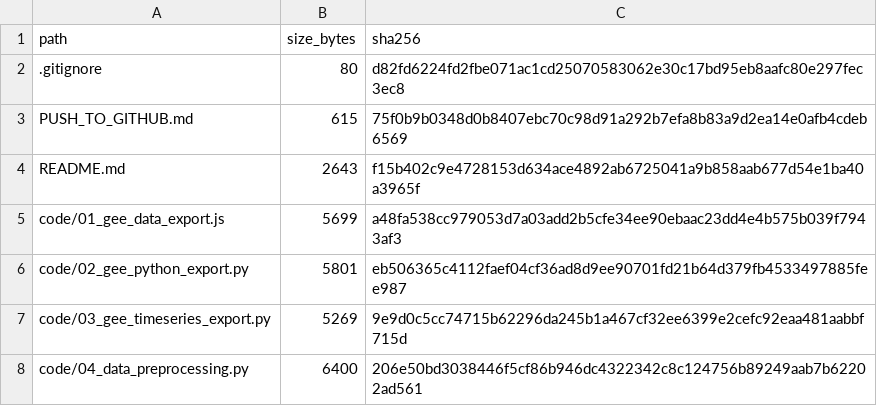
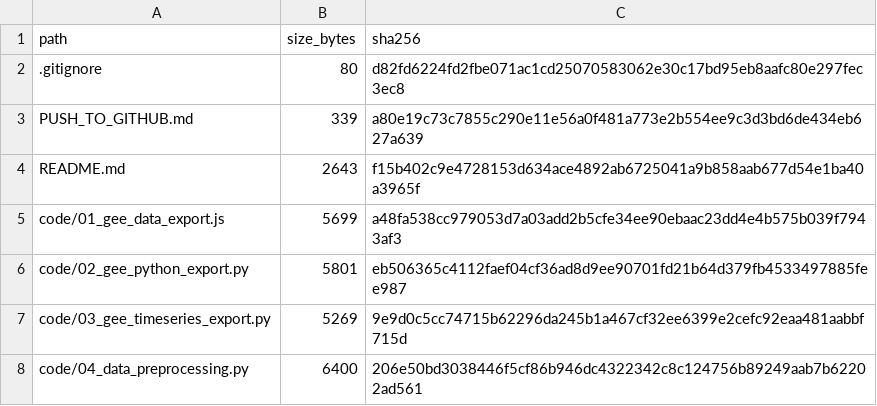
Before and after one commit to wlcbysy/hetao-rse-vpd-salinity-data-code, a TSV file: MANIFEST.tsv, drawn as a sheet; only a part is shown.

```diff
--- a/MANIFEST.tsv
+++ b/MANIFEST.tsv
@@ -2,3 +2,3 @@ path	size_bytes	sha256
 .gitignore	80	d82fd6224fd2fbe071ac1cd25070583062e30c17bd95eb8aafc80e297fec3ec8
-PUSH_TO_GITHUB.md	615	75f0b9b0348d0b8407ebc70c98d91a292b7efa8b83a9d2ea14e0afb4cdeb6569
+PUSH_TO_GITHUB.md	339	a80e19c73c7855c290e11e56a0f481a773e2b554ee9c3d3bd6de434eb627a639
 README.md	2643	f15b402c9e4728153d634ace4892ab6725041a9b858aab677d54e1ba40a3965f
```
Also changed, not shown: 2 other files.
